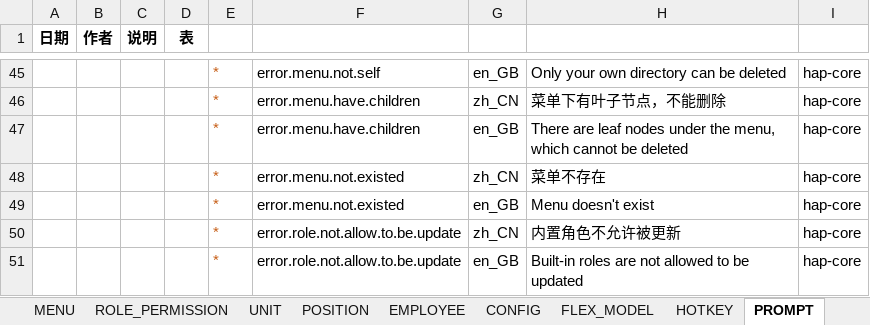
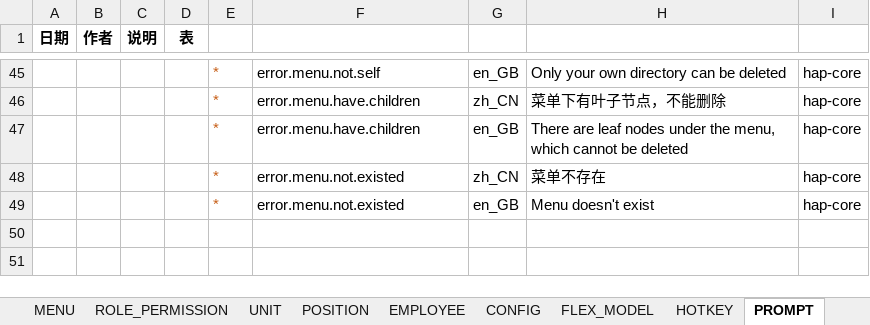
Before and after one commit to JodenHe/choerodon-hap-framework, an Excel workbook: hap-core/src/main/resources/script/db/data/core-init-data.xlsx, sheet PROMPT, drawn as a sheet; only a part is shown, gaps mark what is left out; values as stored, in another font and other column widths than the file's, no borders; the diff names each change by its address in the sheet, - before the commit and + after, or states it on an @@ line.

```diff
--- a/hap-core/src/main/resources/script/db/data/core-init-data.xlsx (sheet PROMPT)
+++ b/hap-core/src/main/resources/script/db/data/core-init-data.xlsx (sheet PROMPT)
-row 50:  |  |  |  | * | error.role.not.allow.to.be.update | zh_CN | 内置角色不允许被更新 | hap-core
-row 51:  |  |  |  | * | error.role.not.allow.to.be.update | en_GB | Built-in roles are not allowed to be updated | hap-core
```
Also changed, not shown: sheet MENU, sheet PERMISSION, 27 other files.
